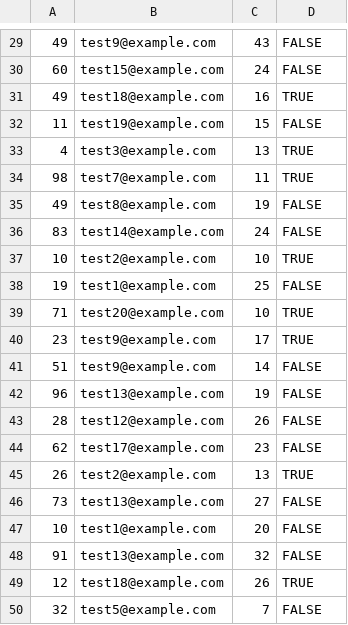
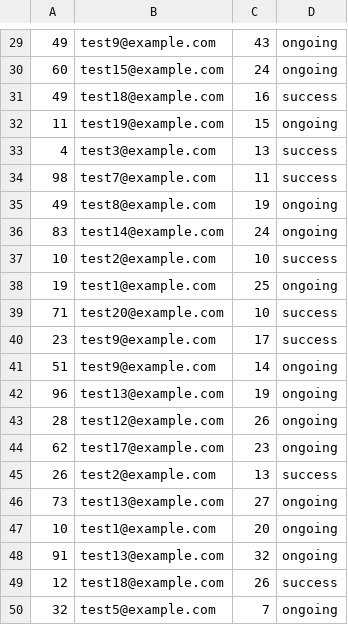
Before and after one commit to CS2102-Group29/WorkSauce, a CSV file: data/bid_task.csv, drawn as a sheet; only a part is shown, gaps mark what is left out; the diff covers the shown part only.

```diff
--- a/data/bid_task.csv
+++ b/data/bid_task.csv
@@ -29,22 +29,22 @@
-49,test9@example.com,43,FALSE
-60,test15@example.com,24,FALSE
-49,test18@example.com,16,TRUE
-11,test19@example.com,15,FALSE
-4,test3@example.com,13,TRUE
-98,test7@example.com,11,TRUE
-49,test8@example.com,19,FALSE
-83,test14@example.com,24,FALSE
-10,test2@example.com,10,TRUE
-19,test1@example.com,25,FALSE
-71,test20@example.com,10,TRUE
-23,test9@example.com,17,TRUE
-51,test9@example.com,14,FALSE
-96,test13@example.com,19,FALSE
-28,test12@example.com,26,FALSE
-62,test17@example.com,23,FALSE
-26,test2@example.com,13,TRUE
-73,test13@example.com,27,FALSE
-10,test1@example.com,20,FALSE
-91,test13@example.com,32,FALSE
-12,test18@example.com,26,TRUE
-32,test5@example.com,7,FALSE
+49,test9@example.com,43,ongoing
+60,test15@example.com,24,ongoing
+49,test18@example.com,16,success
+11,test19@example.com,15,ongoing
+4,test3@example.com,13,success
+98,test7@example.com,11,success
+49,test8@example.com,19,ongoing
+83,test14@example.com,24,ongoing
+10,test2@example.com,10,success
+19,test1@example.com,25,ongoing
+71,test20@example.com,10,success
+23,test9@example.com,17,success
+51,test9@example.com,14,ongoing
+96,test13@example.com,19,ongoing
+28,test12@example.com,26,ongoing
+62,test17@example.com,23,ongoing
+26,test2@example.com,13,success
+73,test13@example.com,27,ongoing
+10,test1@example.com,20,ongoing
+91,test13@example.com,32,ongoing
+12,test18@example.com,26,success
+32,test5@example.com,7,ongoing
```
Also changed, not shown: 28 edited cells elsewhere in this file.
